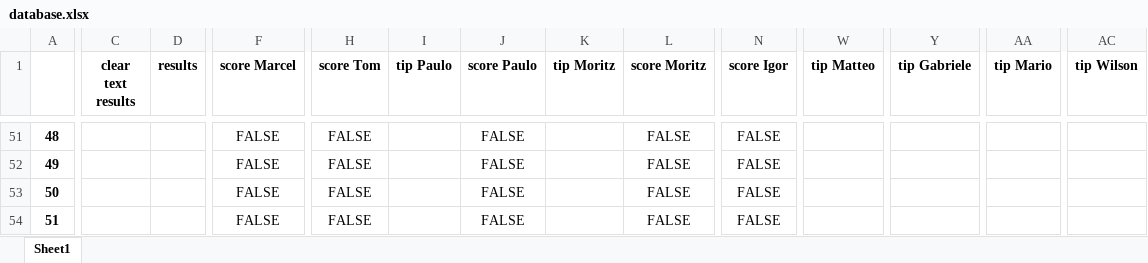
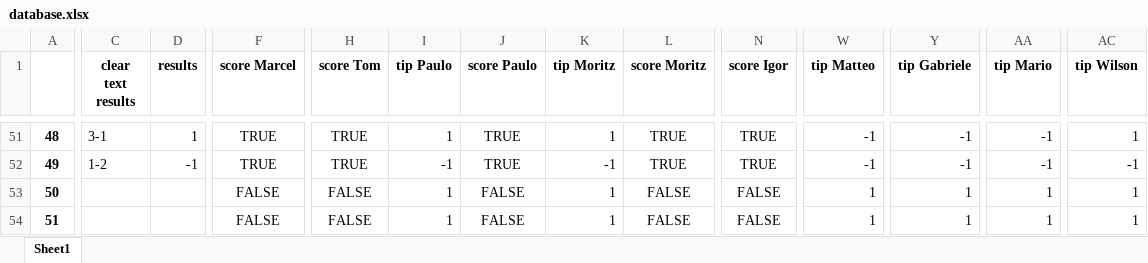
Before and after one commit to marcelcech/WorldCupBettings2022, an Excel workbook: backend/database.xlsx, sheet Sheet1, drawn as a sheet; only a part is shown, gaps mark what is left out; values as stored, in another font and other column widths than the file's, no borders; the diff covers the shown part only; the diff names each change by its address in the sheet, - before the commit and + after, or states it on an @@ line.

```diff
--- a/backend/database.xlsx (sheet Sheet1)
+++ b/backend/database.xlsx (sheet Sheet1)
-C51 (clear text results): (empty)
+C51 (clear text results): 3-1
-D51 (results): (empty)
+D51 (results): 1
-F51:F52 (score Marcel): FALSE
+F51:F52 (score Marcel): TRUE
-H51:H52 (score Tom): FALSE
+H51:H52 (score Tom): TRUE
-I51 (tip Paulo): (empty)
+I51 (tip Paulo): 1
-J51:J52 (score Paulo): FALSE
+J51:J52 (score Paulo): TRUE
-K51 (tip Moritz): (empty)
+K51 (tip Moritz): 1
-L51:L52 (score Moritz): FALSE
+L51:L52 (score Moritz): TRUE
-N51:N52 (score Igor): FALSE
+N51:N52 (score Igor): TRUE
-W51:W52 (tip Matteo): (empty)
+W51:W52 (tip Matteo): -1
-Y51:Y52 (tip Gabriele): (empty)
+Y51:Y52 (tip Gabriele): -1
-AA51:AA52 (tip Mario): (empty)
+AA51:AA52 (tip Mario): -1
-AC51 (tip Wilson): (empty)
+AC51 (tip Wilson): 1
-C52 (clear text results): (empty)
+C52 (clear text results): 1-2
-D52 (results): (empty)
+D52 (results): -1
-I52 (tip Paulo): (empty)
+I52 (tip Paulo): -1
-K52 (tip Moritz): (empty)
+K52 (tip Moritz): -1
-AC52 (tip Wilson): (empty)
+AC52 (tip Wilson): -1
-I53:I54 (tip Paulo): (empty)
+I53:I54 (tip Paulo): 1
-K53:K54 (tip Moritz): (empty)
+K53:K54 (tip Moritz): 1
-W53:W54 (tip Matteo): (empty)
+W53:W54 (tip Matteo): 1
-Y53:Y54 (tip Gabriele): (empty)
+Y53:Y54 (tip Gabriele): 1
-AA53:AA54 (tip Mario): (empty)
+AA53:AA54 (tip Mario): 1
-AC53:AC54 (tip Wilson): (empty)
+AC53:AC54 (tip Wilson): 1
```
Also changed, not shown: 64 edited cells elsewhere in this sheet, backend/WorldCupWinnerBets.xlsx.
